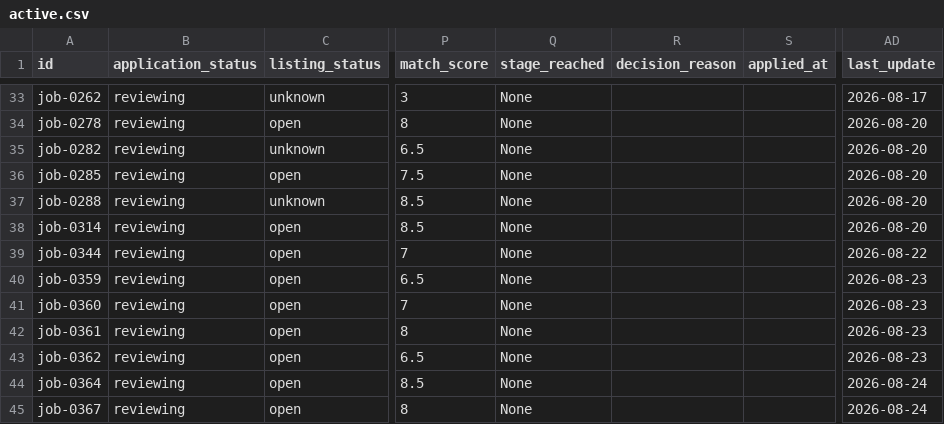
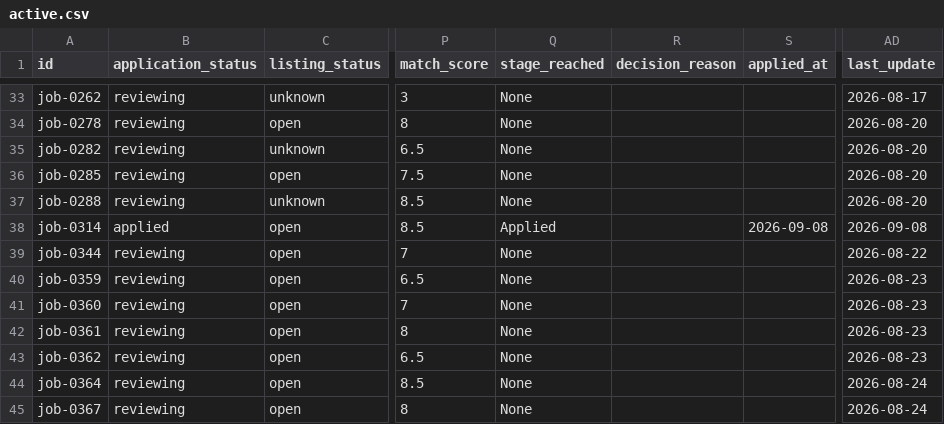
Before and after one commit to stupidkubik/job-searcher, a CSV file: data/index/active.csv, drawn as a sheet; only a part is shown, gaps mark what is left out; the diff covers the shown part only; the diff names each change by its address in the sheet, - before the commit and + after, or states it on an @@ line.

```diff
--- a/data/index/active.csv
+++ b/data/index/active.csv
-B38 (application_status): reviewing
+B38 (application_status): applied
-Q38 (stage_reached): None
+Q38 (stage_reached): Applied
-S38 (applied_at): (empty)
+S38 (applied_at): 2026-09-08
-AD38 (last_update): 2026-08-20
+AD38 (last_update): 2026-09-08
```
Also changed, not shown: 1 removed row and 3 edited cells elsewhere in this file, data/index/known.tsv, data/jobs.csv, 2 other files.
